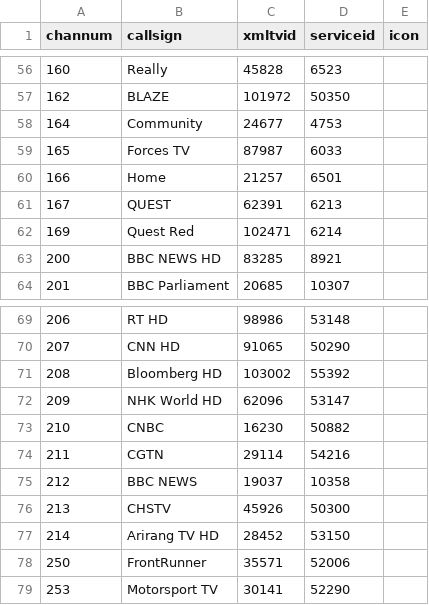
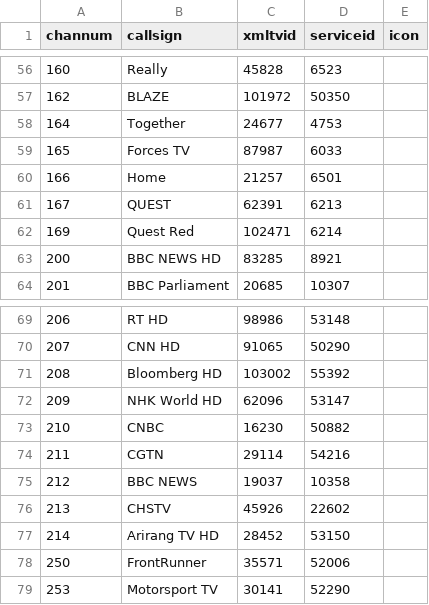
Before and after one commit to ta264/mythtv_channel_manager, a CSV file: contrib/freesat.csv, drawn as a sheet; only a part is shown, gaps mark what is left out.

Commit message:
Updates

```diff
--- a/contrib/freesat.csv
+++ b/contrib/freesat.csv
@@ -57,3 +57,3 @@ channum,callsign,xmltvid,serviceid,icon
 162,BLAZE,101972,50350,
-164,Community,24677,4753,
+164,Together,24677,4753,
 165,Forces TV,87987,6033,
@@ -75,3 +75,3 @@ channum,callsign,xmltvid,serviceid,icon
 212,BBC NEWS,19037,10358,
-213,CHSTV,45926,50300,
+213,CHSTV,45926,22602,
 214,Arirang TV HD,28452,53150,
```
